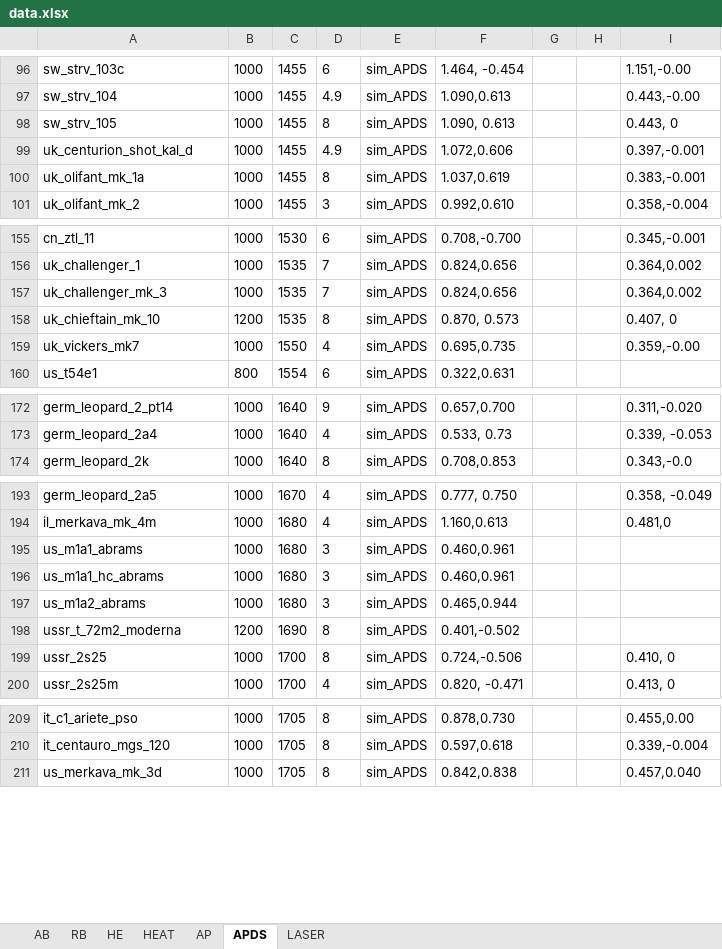
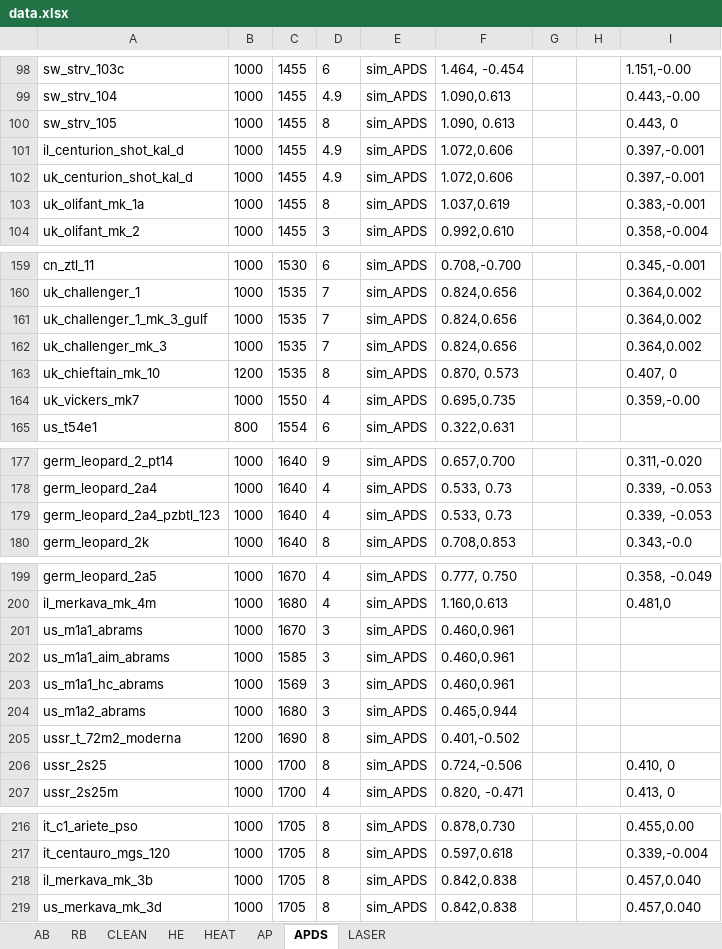
Before and after one commit to ShubbeLeontij/sightgenerator, an Excel workbook: data.xlsx, sheet APDS, drawn as a sheet; only a part is shown, gaps mark what is left out; values as stored, in another font and other column widths than the file's, no borders; addresses are those after the commit; the diff covers the shown part only; the diff names each change by its address in the sheet, - before the commit and + after, or states it on an @@ line.

Commit message:
v2.2 New vehicles from WT 2.17. New sheet for clean sights. Floppa alpha version

```diff
--- a/data.xlsx (sheet APDS)
+++ b/data.xlsx (sheet APDS)
+sheet tab: CLEAN
+row 101: il_centurion_shot_kal_d | 1000 | 1455 | 4.9 | sim_APDS | 1.072,0.606 |  |  | 0.397,-0.001
+row 161: uk_challenger_1_mk_3_gulf | 1000 | 1535 | 7 | sim_APDS | 0.824,0.656 |  |  | 0.364,0.002
+row 179: germ_leopard_2a4_pzbtl_123 | 1000 | 1640 | 4 | sim_APDS | 0.533, 0.73 |  |  | 0.339, -0.053
-C201: 1680
+C201: 1670
+row 202: us_m1a1_aim_abrams | 1000 | 1585 | 3 | sim_APDS | 0.460,0.961
-C203: 1680
+C203: 1569
+row 218: il_merkava_mk_3b | 1000 | 1705 | 8 | sim_APDS | 0.842,0.838 |  |  | 0.457,0.040
```
Also changed, not shown: 4 added rows elsewhere in this sheet, sheet AB, sheet RB, sheet LASER, sheet HEAT, sheet AP, sheet HE, 6 other files.
